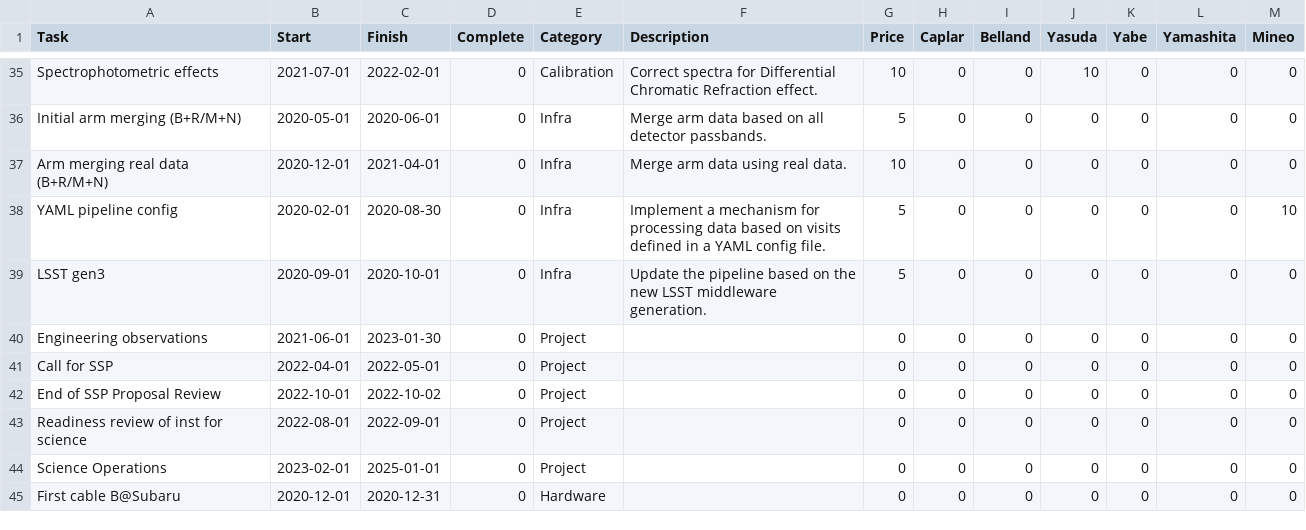
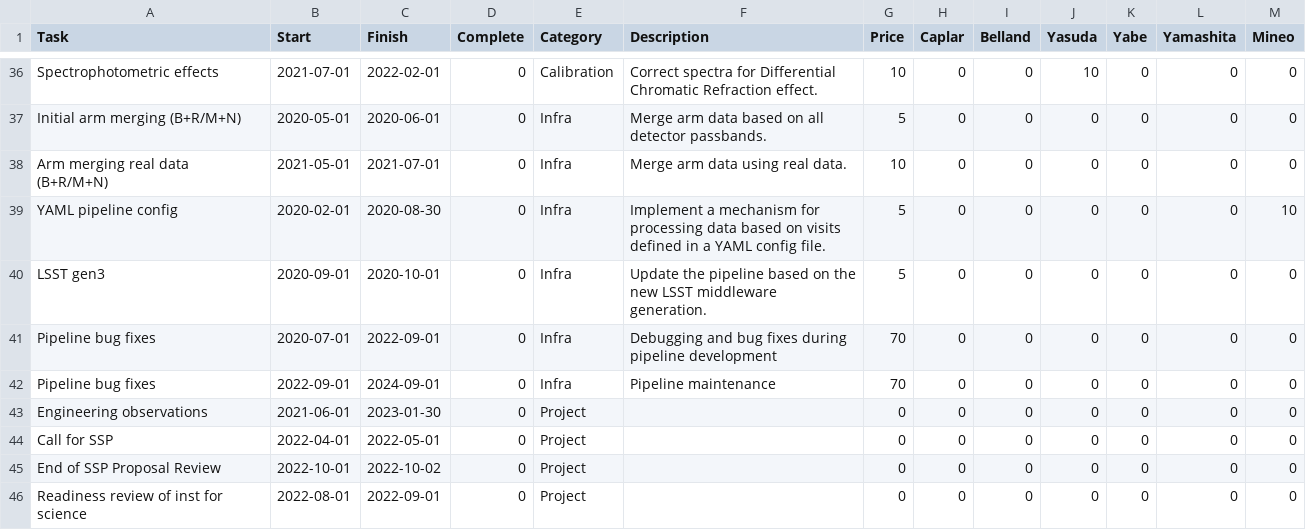
Before and after one commit to hassanxp/2DDRP-plan, a CSV file: timeline/drp-plan.csv, drawn as a sheet; only a part is shown, gaps mark what is left out; the shorter side is filled out with more unchanged rows; the diff covers the shown part only.

```diff
--- a/timeline/drp-plan.csv
+++ b/timeline/drp-plan.csv
@@ -36,5 +37,7 @@ Spectrophotometric effects,2021-07-01,2022-02-01,0,Calibration, "Correct spectra
 Initial arm merging (B+R/M+N),2020-05-01,2020-06-01,0,Infra, "Merge arm data based on all detector passbands.",5, 0, 0, 0, 0, 0, 0
-Arm merging real data (B+R/M+N),2020-12-01,2021-04-01,0,Infra, "Merge arm data using real data.", 10, 0, 0, 0, 0, 0, 0
+Arm merging real data (B+R/M+N),2021-05-01,2021-07-01,0,Infra, "Merge arm data using real data.", 10, 0, 0, 0, 0, 0, 0
 YAML pipeline config,2020-02-01,2020-08-30,0,Infra, "Implement a mechanism for processing data based on visits defined in a YAML config file.",5, 0, 0, 0, 0, 0, 10
 LSST gen3,2020-09-01,2020-10-01,0,Infra, "Update the pipeline based on the new LSST middleware generation.",5, 0, 0, 0, 0, 0, 0
+Pipeline bug fixes,2020-07-01,2022-09-01,0,Infra, "Debugging and bug fixes during pipeline development", 70, 0, 0, 0, 0, 0, 0
+Pipeline bug fixes,2022-09-01,2024-09-01,0,Infra, "Pipeline maintenance", 70, 0, 0, 0, 0, 0, 0
 Engineering observations,2021-06-01,2023-01-30,0,Project,,0, 0, 0, 0, 0, 0, 0
```
Also changed, not shown: 2 added rows, 1 removed row and 19 edited cells elsewhere in this file, 4 other files.
